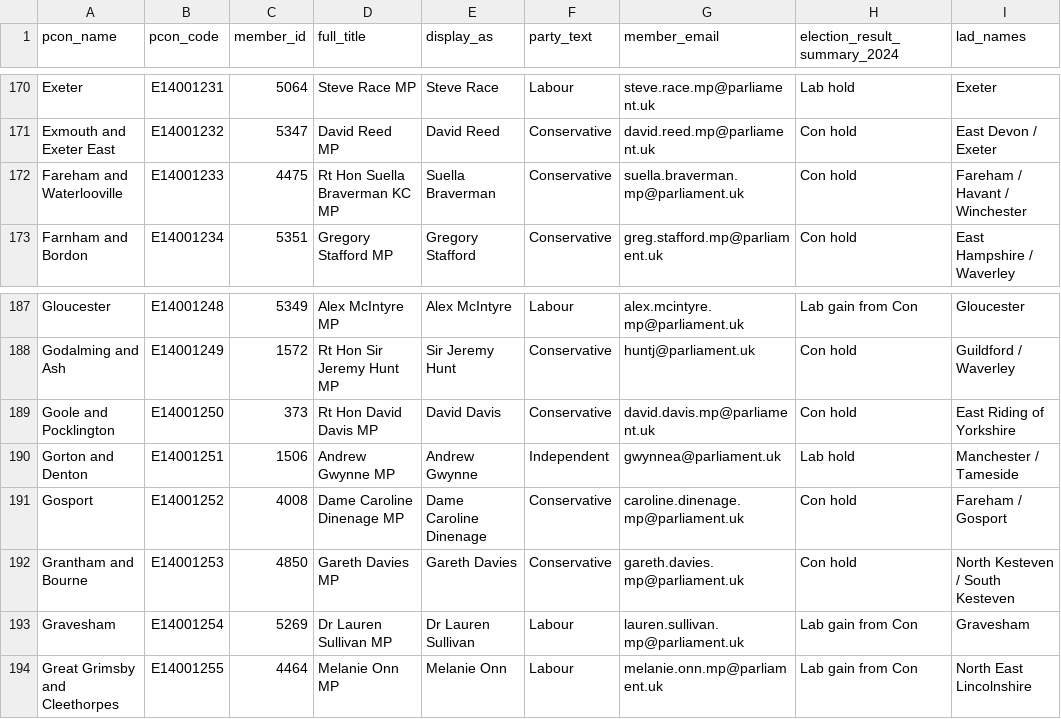
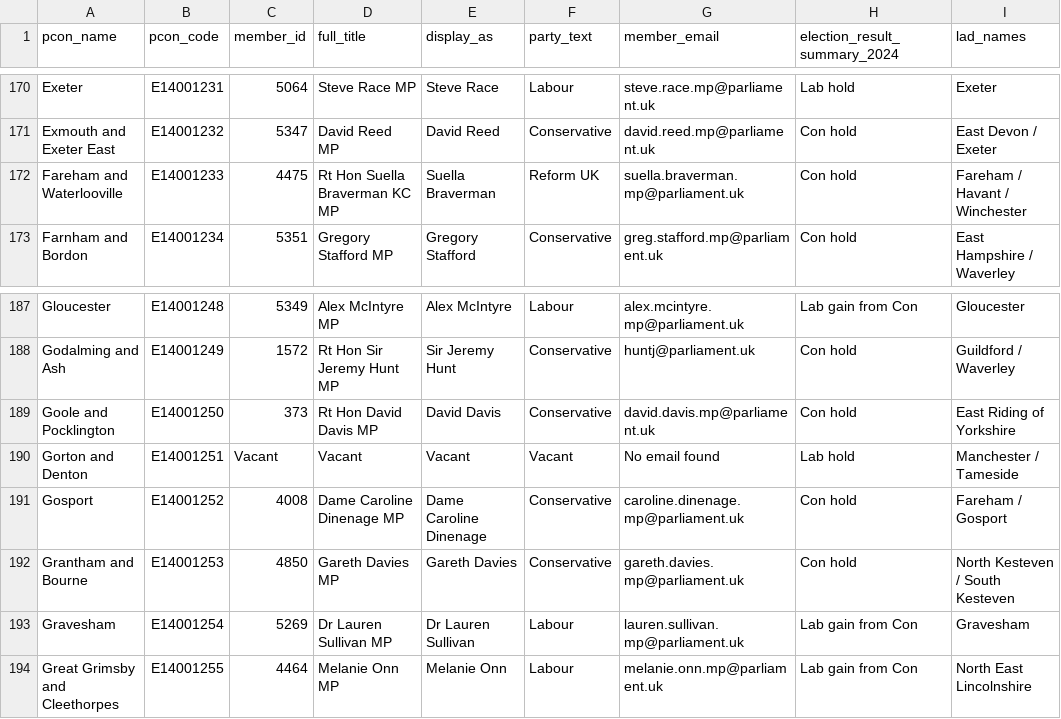
Before and after one commit to dfe-analytical-services/mp-lookup, a CSV file: mp_lookup.csv, drawn as a sheet; only a part is shown, gaps mark what is left out; the diff names each change by its address in the sheet, - before the commit and + after, or states it on an @@ line.

Commit message:
Updated handling of vacanct pcons to cover member id and e-mail (#20)

```diff
--- a/mp_lookup.csv
+++ b/mp_lookup.csv
-F172 (party_text): Conservative
+F172 (party_text): Reform UK
-C190 (member_id): 1506
+C190 (member_id): Vacant
-D190 (full_title): Andrew Gwynne MP
+D190 (full_title): Vacant
-E190 (display_as): Andrew Gwynne
+E190 (display_as): Vacant
-F190 (party_text): Independent
+F190 (party_text): Vacant
-G190 (member_email): gwynnea@parliament.uk
+G190 (member_email): No email found
```
Also changed, not shown: 1 other file.
